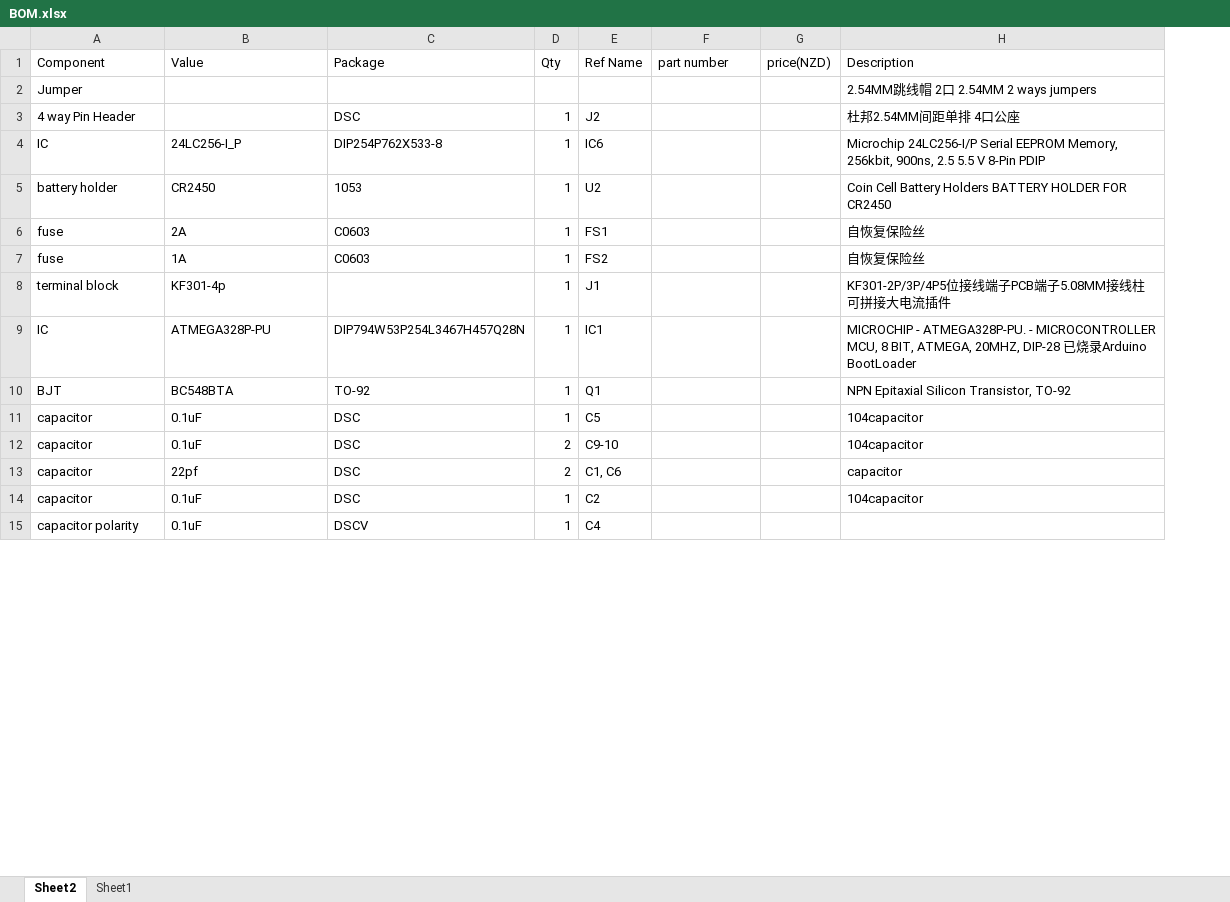
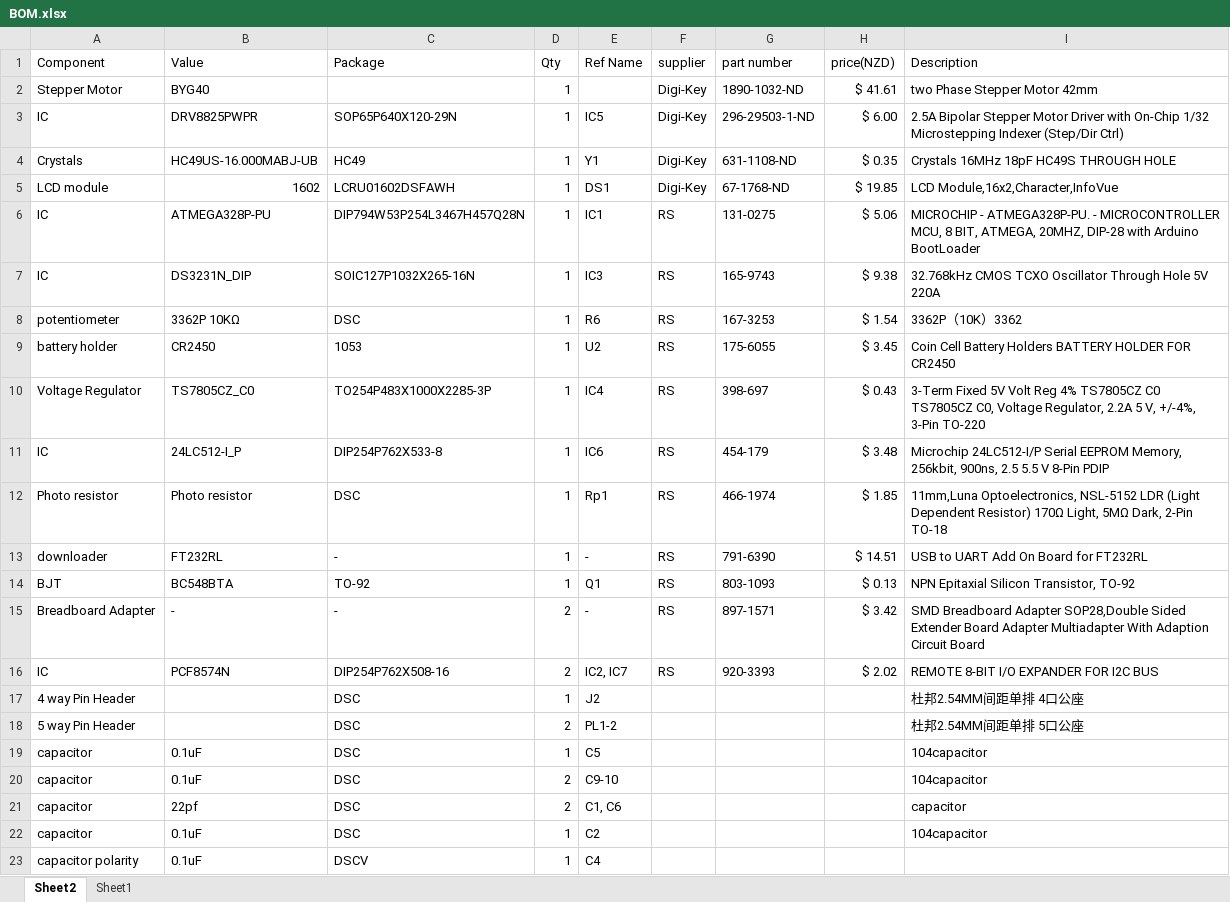
Before and after one commit to XKangs/fg, an Excel workbook: BOM.xlsx, sheet Sheet2, drawn as a sheet; only a part is shown; values as stored, in another font and other column widths than the file's, no borders; removed rows and columns are numbered as before the commit, all else as after; the diff covers the shown part only; the diff names each change by its address in the sheet, - before the commit and + after, or states it on an @@ line.

Commit message:
2019年8月7日16:31:33 with new BOM

```diff
--- a/BOM.xlsx (sheet Sheet2)
+++ b/BOM.xlsx (sheet Sheet2)
+column F (supplier), empty
-row 2: Jumper |  |  |  |  |  |  | 2.54MM跳线帽 2口 2.54MM 2 ways jumpers
+row 2: Stepper Motor | BYG40 |  | 1 |  | Digi-Key | 1890-1032-ND | $ 41.61 | two Phase Stepper Motor 42mm
@@ row 19 moved to row 3: IC @@
+row 4: Crystals | HC49US-16.000MABJ-UB | HC49 | 1 | Y1 | Digi-Key | 631-1108-ND | $ 0.35 | Crystals 16MHz 18pF HC49S THROUGH HOLE
@@ row 22 moved to row 5: LCD module @@
+row 6: IC | ATMEGA328P-PU | DIP794W53P254L3467H457Q28N | 1 | IC1 | RS | 131-0275 | $ 5.06 | MICROCHIP - ATMEGA328P-PU. - MICROCONTROLLER MCU, 8 BIT, ATMEGA, 20MHZ, DIP-28 with Arduino BootLoader
+row 7: IC | DS3231N_DIP | SOIC127P1032X265-16N | 1 | IC3 | RS | 165-9743 | $ 9.38 | 32.768kHz CMOS TCXO Oscillator Through Hole 5V 220A
+row 8: potentiometer | 3362P 10KΩ | DSC | 1 | R6 | RS | 167-3253 | $ 1.54 | 3362P（10K）3362
+row 9: battery holder | CR2450 | 1053 | 1 | U2 | RS | 175-6055 | $ 3.45 | Coin Cell Battery Holders BATTERY HOLDER FOR CR2450
+row 10: Voltage Regulator | TS7805CZ_C0 | TO254P483X1000X2285-3P | 1 | IC4 | RS | 398-697 | $ 0.43 | 3-Term Fixed 5V Volt Reg 4% TS7805CZ C0 TS7805CZ C0, Voltage Regulator, 2.2A 5 V, +/-4%, 3-Pin TO-220
+row 11: IC | 24LC512-I_P | DIP254P762X533-8 | 1 | IC6 | RS | 454-179 | $ 3.48 | Microchip 24LC512-I/P Serial EEPROM Memory, 256kbit, 900ns, 2.5 5.5 V 8-Pin PDIP
+row 12: Photo resistor | Photo resistor | DSC | 1 | Rp1 | RS | 466-1974 | $ 1.85 | 11mm,Luna Optoelectronics, NSL-5152 LDR (Light Dependent Resistor) 170Ω Light, 5MΩ Dark, 2-Pin TO-18
+row 13: downloader | FT232RL | - | 1 | - | RS | 791-6390 | $ 14.51 | USB to UART Add On Board for FT232RL
+row 14: BJT | BC548BTA | TO-92 | 1 | Q1 | RS | 803-1093 | $ 0.13 | NPN Epitaxial Silicon Transistor, TO-92
+row 15: Breadboard Adapter | - | - | 2 | - | RS | 897-1571 | $ 3.42 | SMD Breadboard Adapter SOP28,Double Sided Extender Board Adapter Multiadapter With Adaption Circuit Board
+row 16: IC | PCF8574N | DIP254P762X508-16 | 2 | IC2, IC7 | RS | 920-3393 | $ 2.02 | REMOTE 8-BIT I/O EXPANDER FOR I2C BUS
-row 4: IC | 24LC256-I_P | DIP254P762X533-8 | 1 | IC6 |  |  | Microchip 24LC256-I/P Serial EEPROM Memory, 256kbit, 900ns, 2.5 5.5 V 8-Pin PDIP
-row 5: battery holder | CR2450 | 1053 | 1 | U2 |  |  | Coin Cell Battery Holders BATTERY HOLDER FOR CR2450
@@ row 6 hidden: fuse | 2A | C0603 | 1 | FS1 |  |  | 自恢复保险丝 @@
@@ row 7 hidden: fuse | 1A | C0603 | 1 | FS2 |  |  | 自恢复保险丝 @@
-row 8: terminal block | KF301-4p |  | 1 | J1 |  |  | KF301-2P/3P/4P5位接线端子PCB端子5.08MM接线柱可拼接大电流插件
-row 9: IC | ATMEGA328P-PU | DIP794W53P254L3467H457Q28N | 1 | IC1 |  |  | MICROCHIP - ATMEGA328P-PU. - MICROCONTROLLER MCU, 8 BIT, ATMEGA, 20MHZ, DIP-28 已烧录Arduino BootLoader
-row 10: BJT | BC548BTA | TO-92 | 1 | Q1 |  |  | NPN Epitaxial Silicon Transistor, TO-92
```
Also changed, not shown: 1 added row, 12 removed rows and 16 edited cells elsewhere in this sheet.
